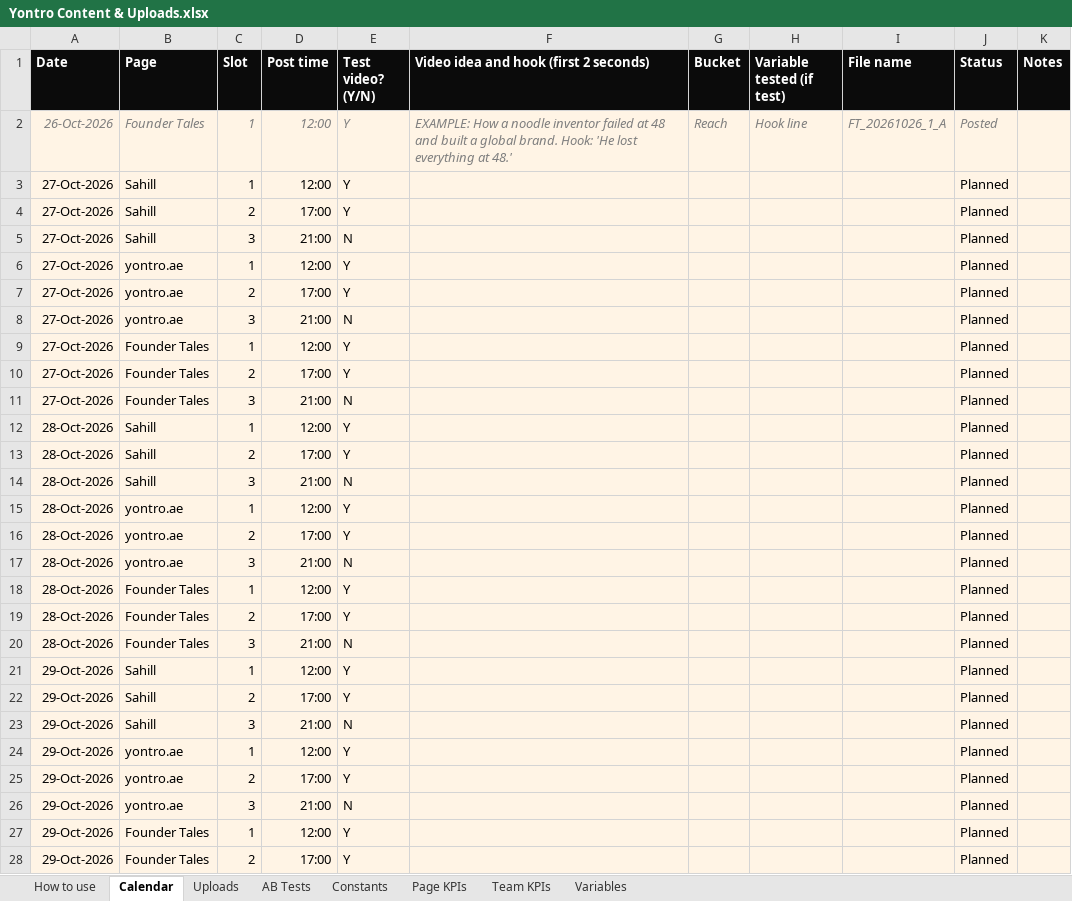
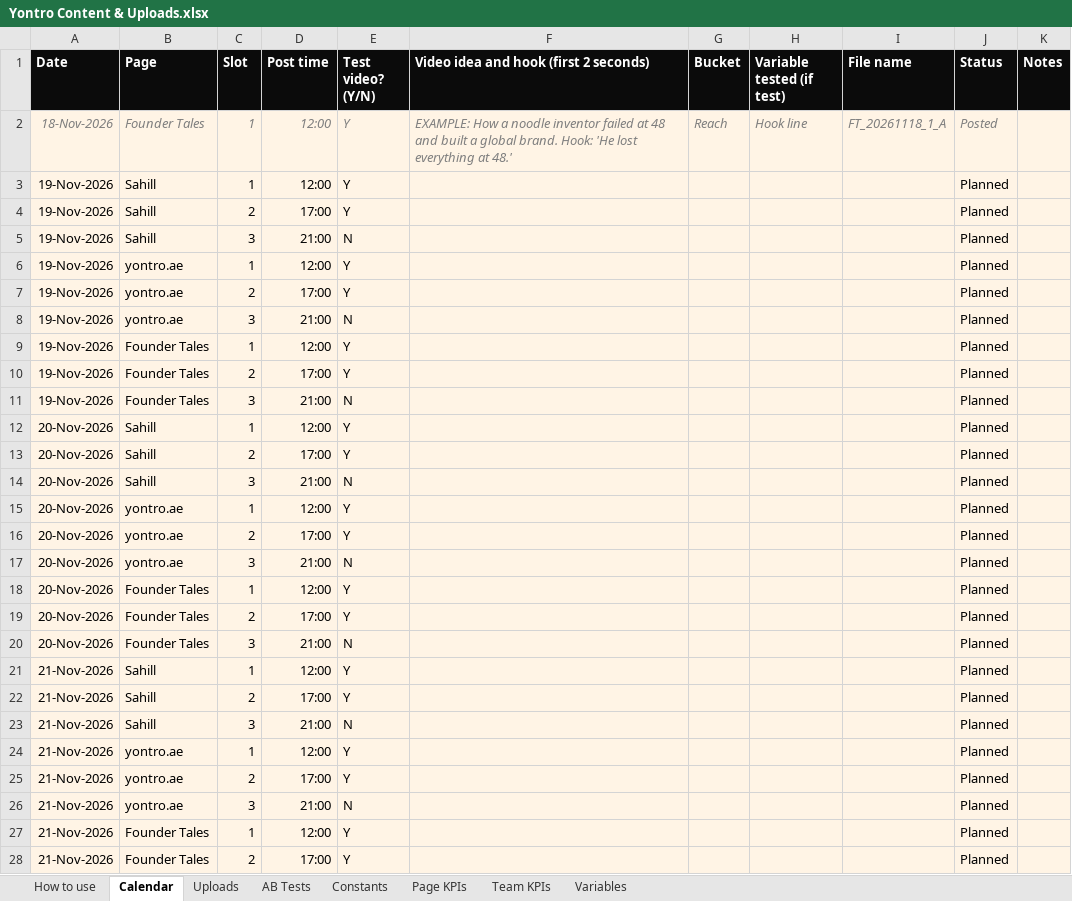
Before and after one commit to sahillchandan-collab/aura-reset-center, an Excel workbook: yontro-sheets/Yontro Content & Uploads.xlsx, sheet Calendar, drawn as a sheet; only a part is shown; values as stored, in another font and other column widths than the file's, no borders; charts and pictures not drawn; the diff covers the shown part only; the diff names each change by its address in the sheet, - before the commit and + after, or states it on an @@ line.

```diff
--- a/yontro-sheets/Yontro Content & Uploads.xlsx (sheet Calendar)
+++ b/yontro-sheets/Yontro Content & Uploads.xlsx (sheet Calendar)
-A2 (Date): 26-Oct-2026
+A2 (Date): 18-Nov-2026
-I2 (File name): FT_20261026_1_A
+I2 (File name): FT_20261118_1_A
-A3:A11 (Date): 27-Oct-2026
+A3:A11 (Date): 19-Nov-2026
-A12:A20 (Date): 28-Oct-2026
+A12:A20 (Date): 20-Nov-2026
-A21:A28 (Date): 29-Oct-2026
+A21:A28 (Date): 21-Nov-2026
```
Also changed, not shown: 100 edited cells elsewhere in this sheet, sheet Page KPIs, sheet Team KPIs, sheet AB Tests, sheet Constants, sheet Uploads, formulas that keep their value, yontro-sheets/Yontro Clients.xlsx.
